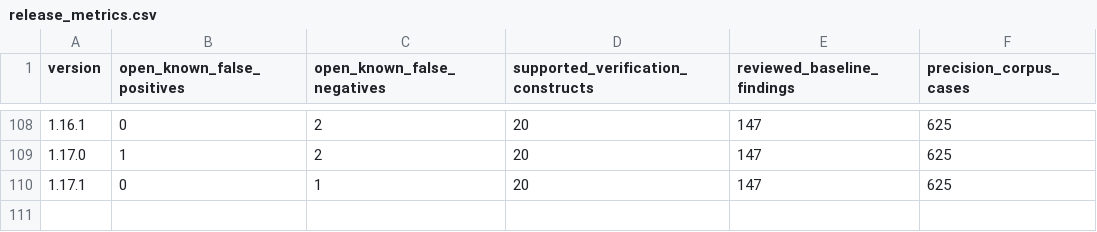
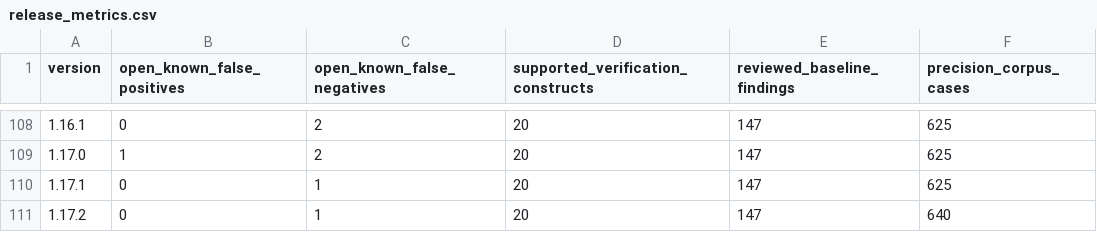
Before and after one commit to mmartign/AdaLang_Analyzer, a CSV file: quality/release_metrics.csv, drawn as a sheet; only a part is shown, gaps mark what is left out; the diff names each change by its address in the sheet, - before the commit and + after, or states it on an @@ line.

Commit message:
Release 1.17.2: binaries, and what running on Alire crates showed
The first release with archives of the analyzer and its CVC5 and Z3
solvers for Linux, macOS and Windows, which the pushed tag builds; and
the fixes of what running on 35 Alire crates showed.

```diff
--- a/quality/release_metrics.csv
+++ b/quality/release_metrics.csv
+row 111: 1.17.2 | 0 | 1 | 20 | 147 | 640
```
Also changed, not shown: 5 other files.
